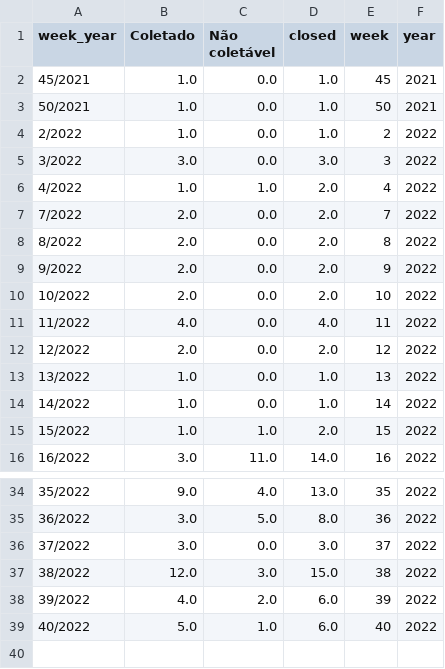
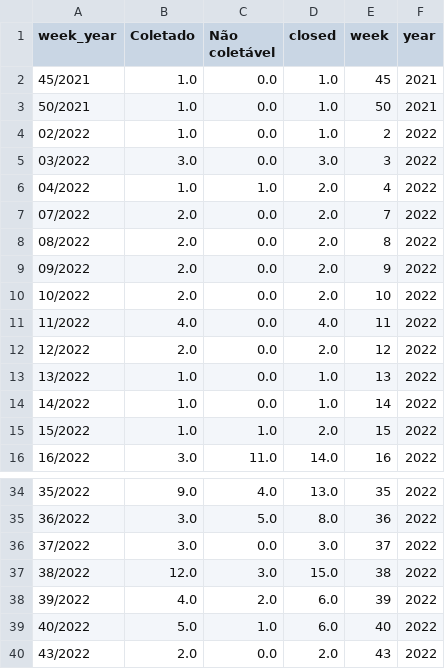
Before and after one commit to MPMG-DCC-UFMG/F01-gerenciamento, a CSV file: dashboard/data/count_epics_week.csv, drawn as a sheet; only a part is shown, gaps mark what is left out.

```diff
--- a/dashboard/data/count_epics_week.csv
+++ b/dashboard/data/count_epics_week.csv
@@ -3,8 +3,8 @@ week_year,Coletado,Não coletável,closed,week,year
 50/2021,1.0,0.0,1.0,50,2021
-2/2022,1.0,0.0,1.0,2,2022
-3/2022,3.0,0.0,3.0,3,2022
-4/2022,1.0,1.0,2.0,4,2022
-7/2022,2.0,0.0,2.0,7,2022
-8/2022,2.0,0.0,2.0,8,2022
-9/2022,2.0,0.0,2.0,9,2022
+02/2022,1.0,0.0,1.0,2,2022
+03/2022,3.0,0.0,3.0,3,2022
+04/2022,1.0,1.0,2.0,4,2022
+07/2022,2.0,0.0,2.0,7,2022
+08/2022,2.0,0.0,2.0,8,2022
+09/2022,2.0,0.0,2.0,9,2022
 10/2022,2.0,0.0,2.0,10,2022
@@ -39 +39,2 @@ week_year,Coletado,Não coletável,closed,week,year
 40/2022,5.0,1.0,6.0,40,2022
+43/2022,2.0,0.0,2.0,43,2022
```
Also changed, not shown: dashboard/data/closed_df.csv, dashboard/data/epics.csv, 12 other files.
